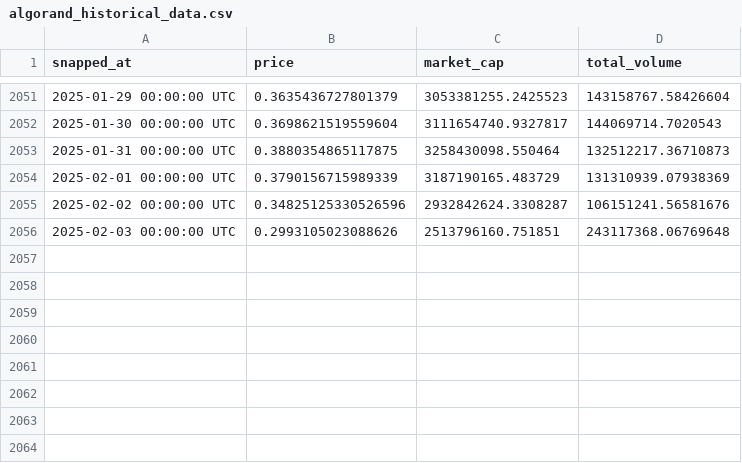
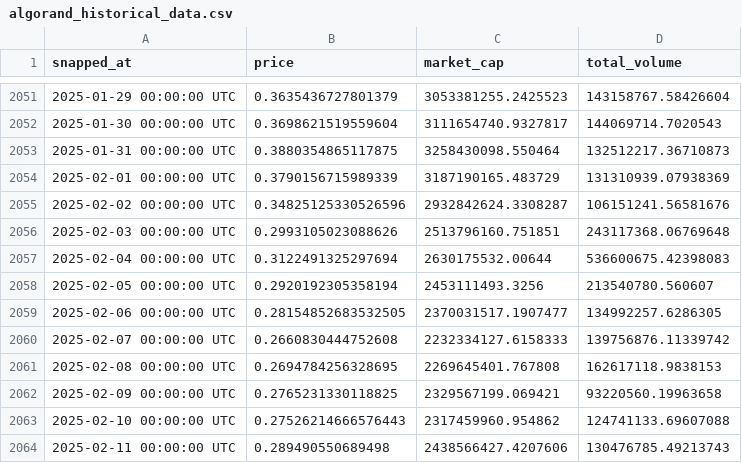
Before and after one commit to MarcLlopart/Algorand-Monthly-Volumes, a CSV file: Jan 2025/algorand_historical_data.csv, drawn as a sheet; only a part is shown, gaps mark what is left out; the diff names each change by its address in the sheet, - before the commit and + after, or states it on an @@ line.

```diff
--- a/Jan 2025/algorand_historical_data.csv
+++ b/Jan 2025/algorand_historical_data.csv
+row 2057: 2025-02-04 00:00:00 UTC | 0.3122491325297694 | 2630175532.00644 | 536600675.42398083
+row 2058: 2025-02-05 00:00:00 UTC | 0.2920192305358194 | 2453111493.3256 | 213540780.560607
+row 2059: 2025-02-06 00:00:00 UTC | 0.28154852683532505 | 2370031517.1907477 | 134992257.6286305
+row 2060: 2025-02-07 00:00:00 UTC | 0.2660830444752608 | 2232334127.6158333 | 139756876.11339742
+row 2061: 2025-02-08 00:00:00 UTC | 0.2694784256328695 | 2269645401.767808 | 162617118.9838153
+row 2062: 2025-02-09 00:00:00 UTC | 0.2765231330118825 | 2329567199.069421 | 93220560.19963658
+row 2063: 2025-02-10 00:00:00 UTC | 0.27526214666576443 | 2317459960.954862 | 124741133.69607088
+row 2064: 2025-02-11 00:00:00 UTC | 0.289490550689498 | 2438566427.4207606 | 130476785.49213743
```
Also changed, not shown: 2 other files.
